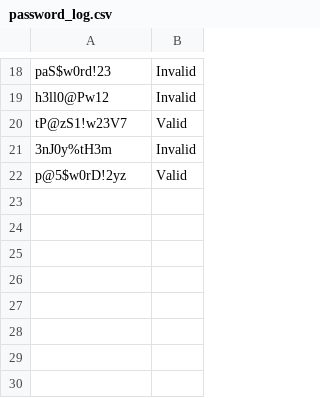
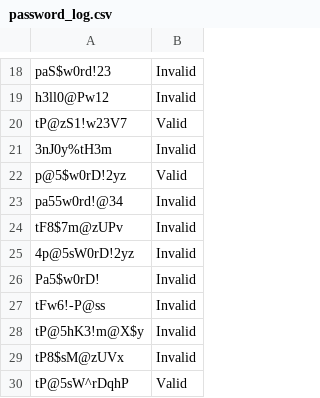
Before and after one commit to JamesDoonan1/sound-to-security, a CSV file: password_log.csv, drawn as a sheet; only a part is shown, gaps mark what is left out; the diff names each change by its address in the sheet, - before the commit and + after, or states it on an @@ line.

Commit message:
Added GPT as a password tester.

```diff
--- a/password_log.csv
+++ b/password_log.csv
+row 23: pa55w0rd!@34 | Invalid
+row 24: tF8$7m@zUPv | Invalid
+row 25: 4p@5sW0rD!2yz | Invalid
+row 26: Pa5$w0rD! | Invalid
+row 27: tFw6!-P@ss | Invalid
+row 28: tP@5hK3!m@X$y | Invalid
+row 29: tP8$sM@zUVx | Invalid
+row 30: tP@5sW^rDqhP | Valid
```
Also changed, not shown: voice_features_log.csv, 7 other files.
